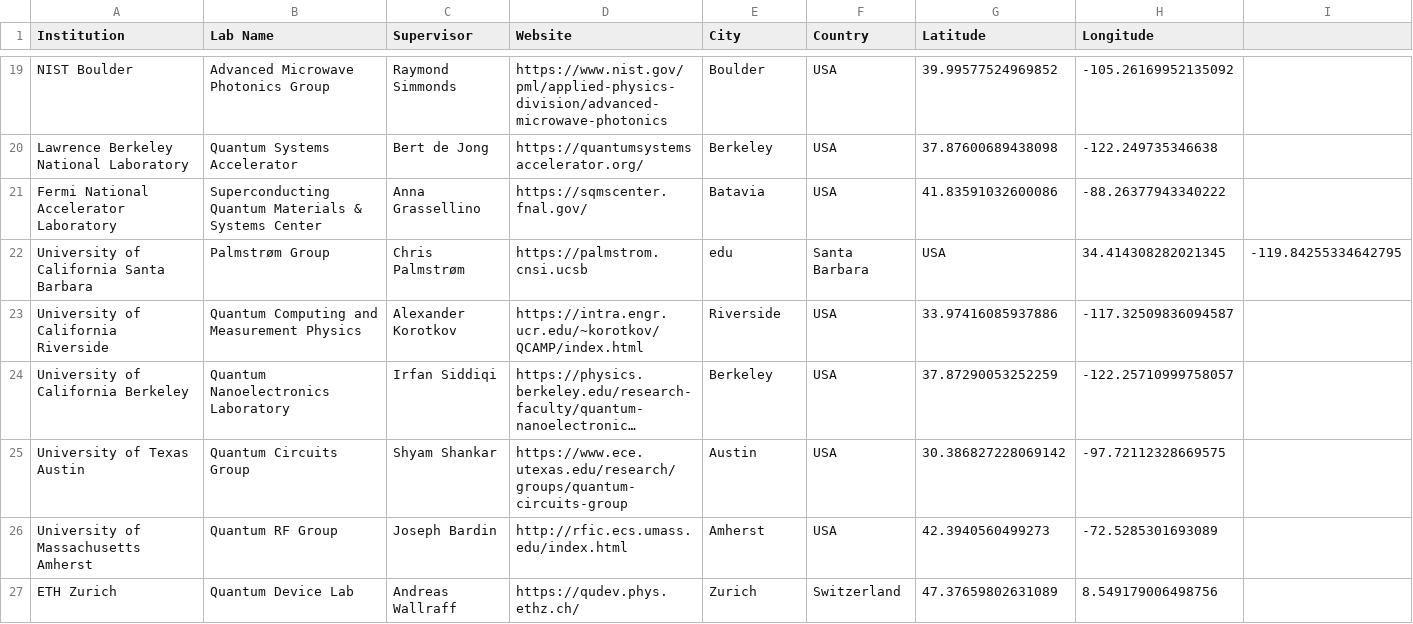
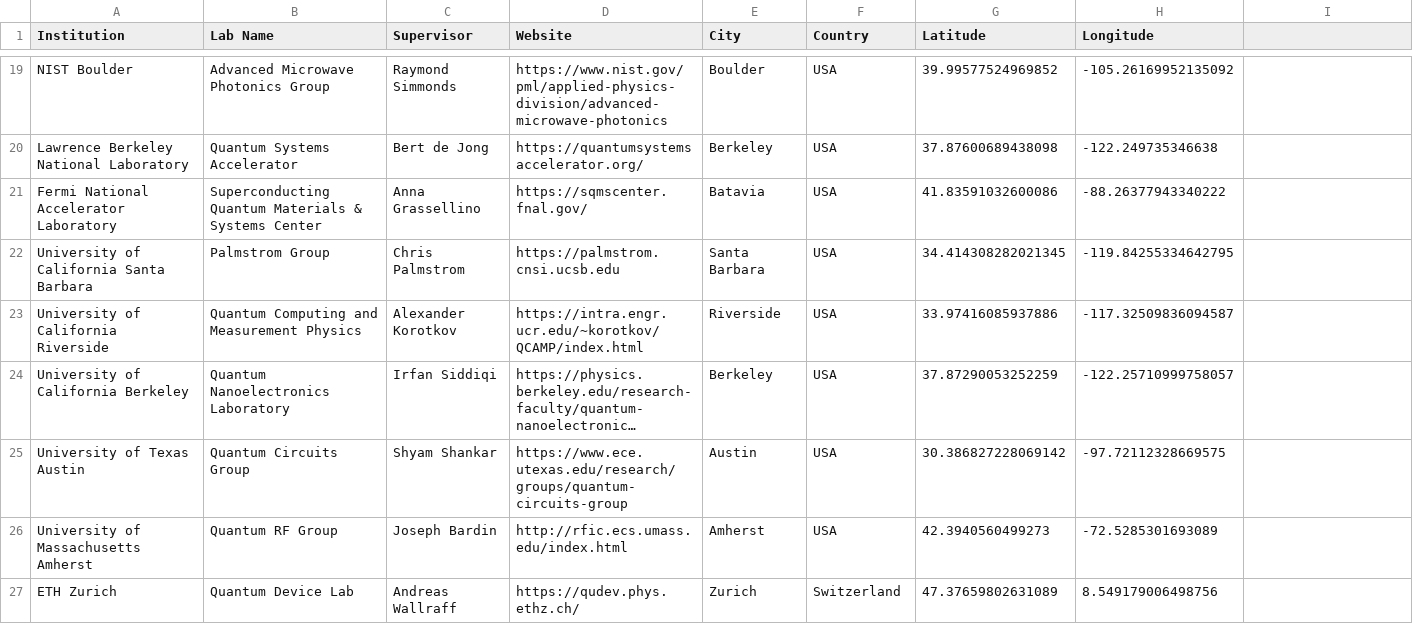
Before and after one commit to sc-qubit-researchers/sc-qubit-researchers.github.io, a CSV file: labs.csv, drawn as a sheet; only a part is shown, gaps mark what is left out; long unchanged cells end in ….

Commit message:
comma fix

```diff
--- a/labs.csv
+++ b/labs.csv
@@ -21,3 +21,3 @@ Lawrence Berkeley National Laboratory, Quantum Systems Accelerator, Bert de Jong
 Fermi National Accelerator Laboratory, Superconducting Quantum Materials & Systems Center, Anna Grassellino, https://sqmscenter.fnal.gov/, Batavia, USA, 41.83591032600086, -88.26377943340222
-University of California Santa Barbara, Palmstrøm Group, Chris Palmstrøm, https://palmstrom.cnsi.ucsb,edu, Santa Barbara, USA, 34.414308282021345, -119.84255334642795
+University of California Santa Barbara, Palmstrom Group, Chris Palmstrom, https://palmstrom.cnsi.ucsb.edu, Santa Barbara, USA, 34.414308282021345, -119.84255334642795
 University of California Riverside, Quantum Computing and Measurement Physics, Alexander Korotkov, https://intra.engr.ucr.edu/~korotkov/QCAMP/index.html, Riverside, USA, 33.97416085937886, -117.32509836094587
```
